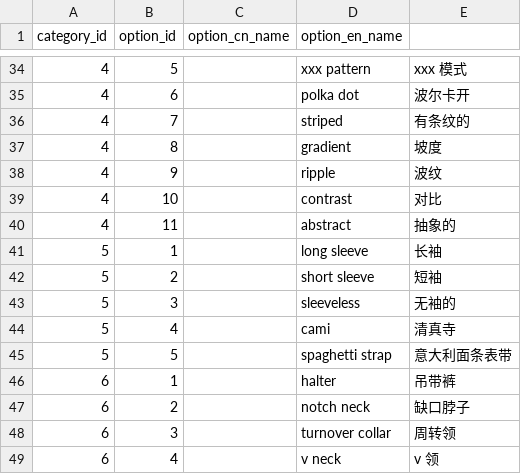
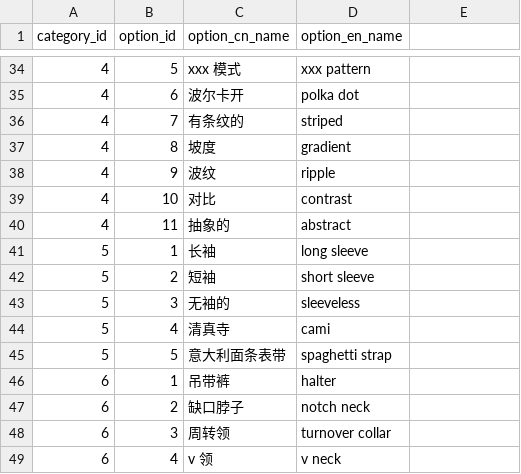
Before and after one commit to occamrazor1492/cat-app, a CSV file: api/data/option_table.csv, drawn as a sheet; only a part is shown, gaps mark what is left out; the diff covers the shown part only.

Commit message:
Update option_table.csv

```diff
--- a/api/data/option_table.csv
+++ b/api/data/option_table.csv
@@ -34,16 +34,16 @@ category_id,option_id,option_cn_name,option_en_name,
-4,5,,xxx pattern,xxx 模式
-4,6,,polka dot,波尔卡开
-4,7,,striped,有条纹的
-4,8,,gradient,坡度
-4,9,,ripple,波纹
-4,10,,contrast,对比
-4,11,,abstract,抽象的
-5,1,,long sleeve,长袖
-5,2,,short sleeve,短袖
-5,3,,sleeveless,无袖的
-5,4,,cami,清真寺
-5,5,,spaghetti strap,意大利面条表带
-6,1,,halter,吊带裤
-6,2,,notch neck,缺口脖子
-6,3,,turnover collar,周转领
-6,4,,v neck,v 领
+4,5,xxx 模式,xxx pattern
+4,6,波尔卡开,polka dot
+4,7,有条纹的,striped
+4,8,坡度,gradient
+4,9,波纹,ripple
+4,10,对比,contrast
+4,11,抽象的,abstract
+5,1,长袖,long sleeve
+5,2,短袖,short sleeve
+5,3,无袖的,sleeveless
+5,4,清真寺,cami
+5,5,意大利面条表带,spaghetti strap
+6,1,吊带裤,halter
+6,2,缺口脖子,notch neck
+6,3,周转领,turnover collar
+6,4,v 领,v neck
```
Also changed, not shown: 148 edited cells elsewhere in this file.
